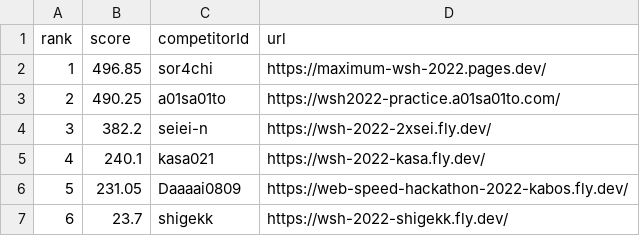
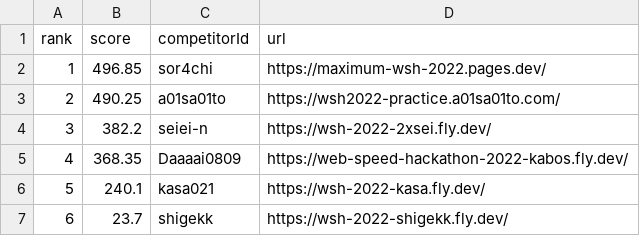
Before and after one commit to saitamau-maximum/web-speed-hackathon-2022-scoring-tool-for-2025, a CSV file: score.csv, drawn as a sheet; removed rows and columns are numbered as before the commit, all else as after; the diff names each change by its address in the sheet, - before the commit and + after, or states it on an @@ line.

```diff
--- a/score.csv
+++ b/score.csv
+row 5: 4 | 368.35 | Daaaai0809 | https://web-speed-hackathon-2022-kabos.fly.dev/
@@ column A (rank) renumbered in row 6 @@
-row 6: 5 | 231.05 | Daaaai0809 | https://web-speed-hackathon-2022-kabos.fly.dev/
```
Also changed, not shown: log.csv, 1 other file.
